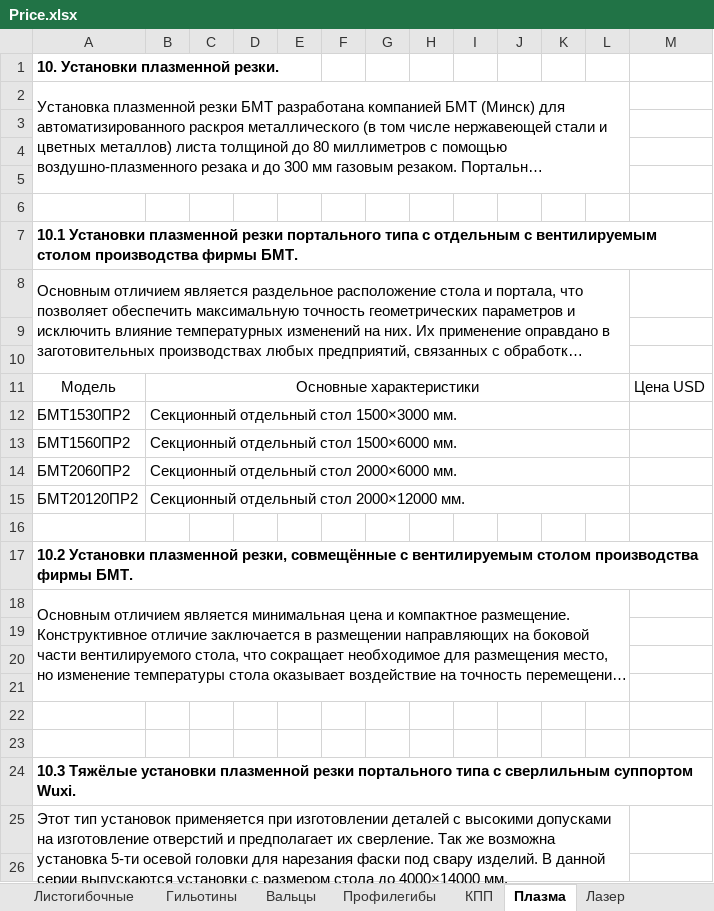
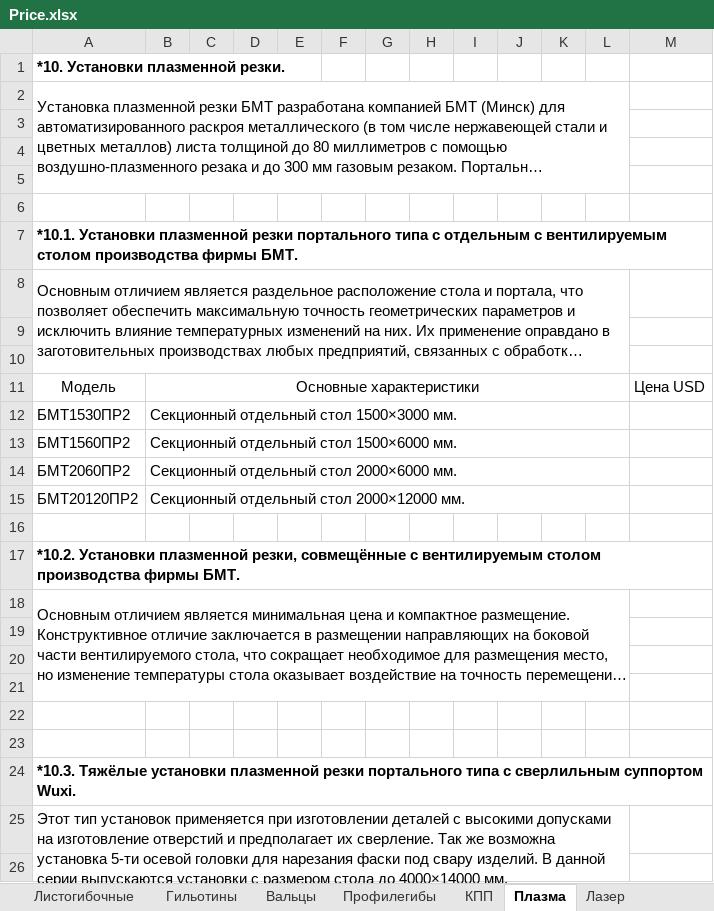
Before and after one commit to Yudgin888/eastwestpart, an Excel workbook: Price.xlsx, sheet Плазма, drawn as a sheet; only a part is shown; long unchanged cells end in …; values as stored, in another font and other column widths than the file's, no borders; the diff names each change by its address in the sheet, - before the commit and + after, or states it on an @@ line.

```diff
--- a/Price.xlsx (sheet Плазма)
+++ b/Price.xlsx (sheet Плазма)
-A1: 10. Установки плазменной резки.
+A1: *10. Установки плазменной резки.
-A7: 10.1 Установки плазменной…
+A7: *10.1. Установки плазменной…
-A17: 10.2 Установки плазменной…
+A17: *10.2. Установки плазменной…
-A24: 10.3 Тяжёлые установки…
+A24: *10.3. Тяжёлые установки…
```
Also changed, not shown: sheet Ленточки, sheet Вальцы, sheet КПП, sheet Шлифовальные, sheet Гильотины, sheet Листогибочные, 4 more sheets, 8 other files.
